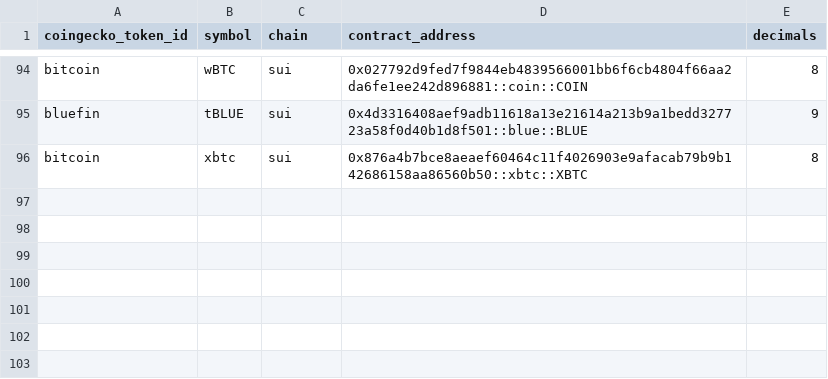
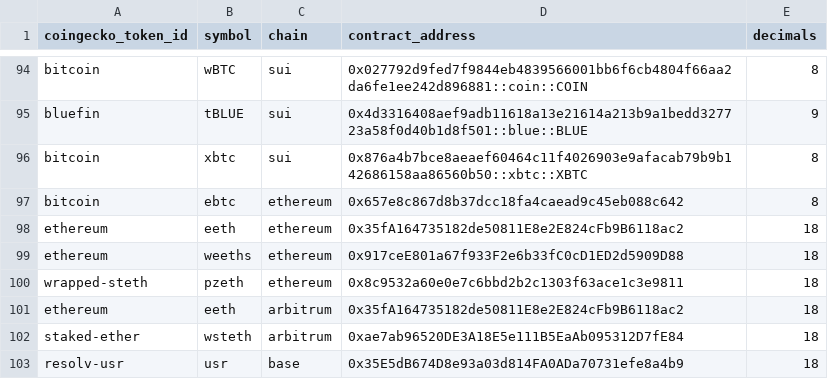
Before and after one commit to Artemis-xyz/dbt, a CSV file: seeds/manually_added_tokens_seed.csv, drawn as a sheet; only a part is shown, gaps mark what is left out; the diff names each change by its address in the sheet, - before the commit and + after, or states it on an @@ line.

Commit message:
add tokens to manual pipeline

```diff
--- a/seeds/manually_added_tokens_seed.csv
+++ b/seeds/manually_added_tokens_seed.csv
+row 97: bitcoin | ebtc | ethereum | 0x657e8c867d8b37dcc18fa4caead9c45eb088c642 | 8
+row 98: ethereum | eeth | ethereum | 0x35fA164735182de50811E8e2E824cFb9B6118ac2 | 18
+row 99: ethereum | weeths | ethereum | 0x917ceE801a67f933F2e6b33fC0cD1ED2d5909D88 | 18
+row 100: wrapped-steth | pzeth | ethereum | 0x8c9532a60e0e7c6bbd2b2c1303f63ace1c3e9811 | 18
+row 101: ethereum | eeth | arbitrum | 0x35fA164735182de50811E8e2E824cFb9B6118ac2 | 18
+row 102: staked-ether | wsteth | arbitrum | 0xae7ab96520DE3A18E5e111B5EaAb095312D7fE84 | 18
+row 103: resolv-usr | usr | base | 0x35E5dB674D8e93a03d814FA0ADa70731efe8a4b9 | 18
```
